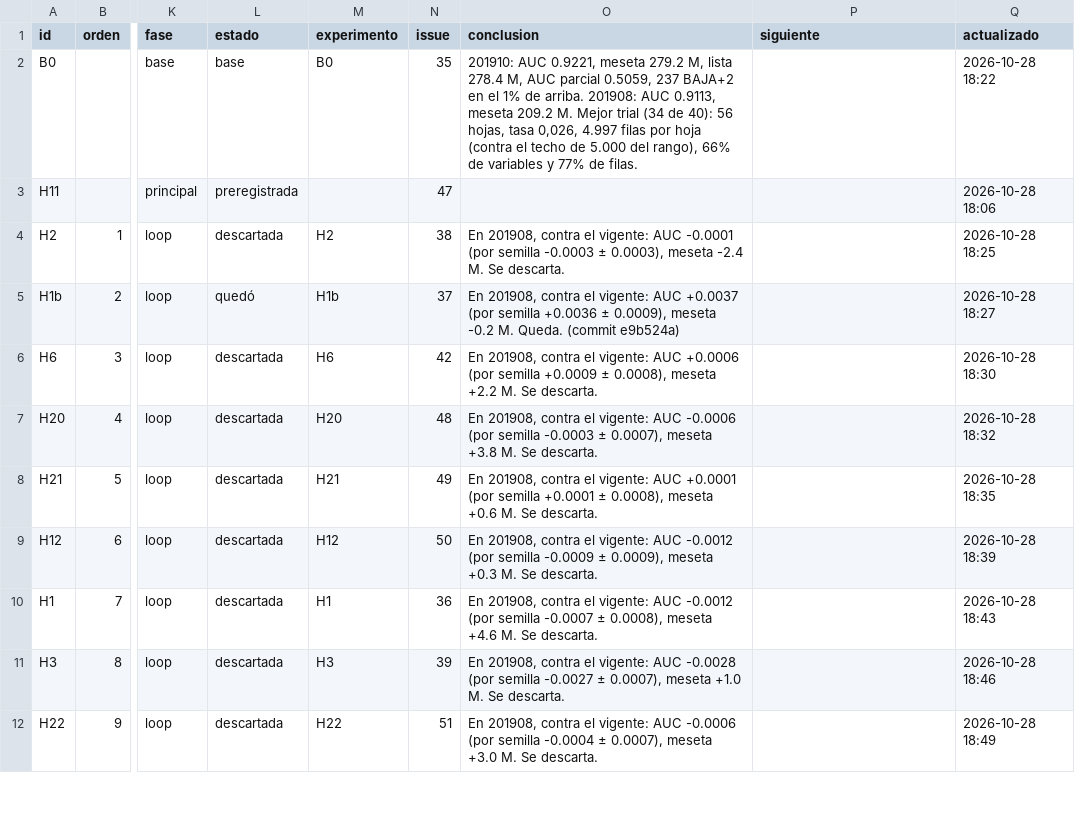
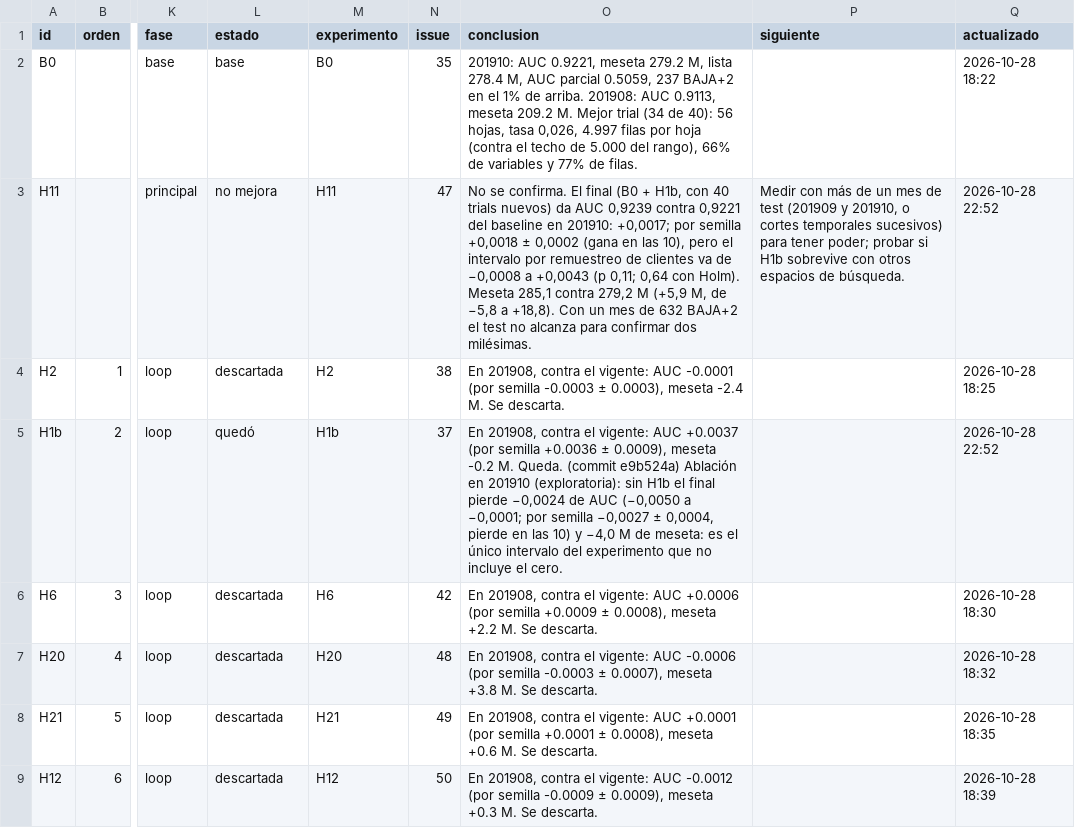
Before and after one commit to emavaldez/expautoresearch, a TSV file: hipotesis.tsv, drawn as a sheet; only a part is shown, gaps mark what is left out; the shorter side is filled out with more unchanged rows; the diff covers the shown part only; the diff names each change by its address in the sheet, - before the commit and + after, or states it on an @@ line.

```diff
--- a/hipotesis.tsv
+++ b/hipotesis.tsv
-L3 (estado): preregistrada
+L3 (estado): no mejora
-M3 (experimento): (empty)
+M3 (experimento): H11
-O3 (conclusion): (empty)
+O3 (conclusion): No se confirma. El final (B0 + H1b, con 40 trials nuevos) da AUC 0,9239 contra 0,9221 del baseline en 201910: +0,0017; por semilla +0,0018 ± 0,0002 (gana en las 10), pero el intervalo por remuestreo de clientes va de −0,0008 a +0,0043 (p 0,11; 0,64 con Holm). Meseta 285,1 contra 279,2 M (+5,9 M, de −5,8 a +18,8). Con un mes de 632 BAJA+2 el test no alcanza para confirmar dos milésimas.
-P3 (siguiente): (empty)
+P3 (siguiente): Medir con más de un mes de test (201909 y 201910, o cortes temporales sucesivos) para tener poder; probar si H1b sobrevive con otros espacios de búsqueda.
-Q3 (actualizado): 2026-10-28 18:06
+Q3 (actualizado): 2026-10-28 22:52
-O5 (conclusion): …(commit e9b524a)
+O5 (conclusion): …(commit e9b524a) Ablación en 201910 (exploratoria): sin H1b el final pierde −0,0024 de AUC (−0,0050 a −0,0001; por semilla −0,0027 ± 0,0004, pierde en las 10) y −4,0 M de meseta: es el único intervalo del experimento que no incluye el cero.
-Q5 (actualizado): 2026-10-28 18:27
+Q5 (actualizado): 2026-10-28 22:52
```
Also changed, not shown: 44 edited cells elsewhere in this file, 37 other files.
